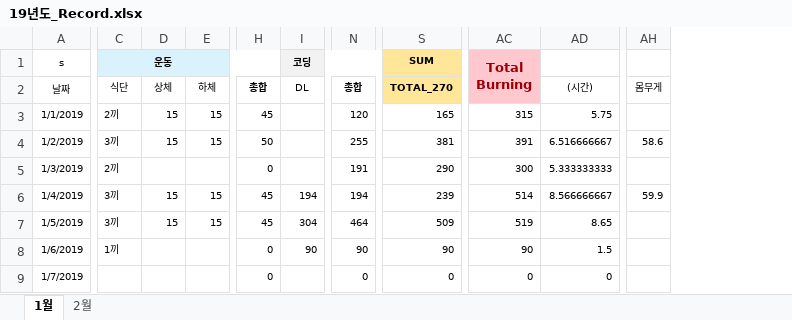
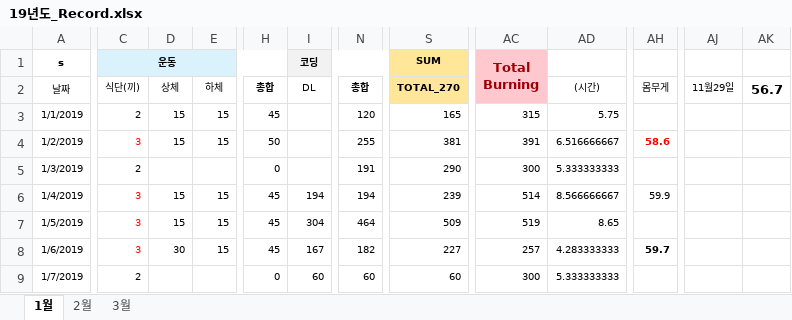
Before and after one commit to Taeu/taeu.github.io, an Excel workbook: record/19년도_Record.xlsx, sheet 1월, drawn as a sheet; only a part is shown, gaps mark what is left out; values as stored, in another font and other column widths than the file's, no borders; removed rows and columns are numbered as before the commit, all else as after; the diff covers the shown part only; the diff names each change by its address in the sheet, - before the commit and + after, or states it on an @@ line.

```diff
--- a/record/19년도_Record.xlsx (sheet 1월)
+++ b/record/19년도_Record.xlsx (sheet 1월)
+sheet tab: 3월
-column C (식단), row 1: 운동; rows 3-8: 2끼 | 3끼 | 2끼 | 3끼 | 3끼 | 1끼
+column C (식단(끼)), row 1: 운동; rows 3-9: 2 | 3 | 2 | 3 | 3 | 3 | 2
+column AJ (11월29일), empty
+column AK (56.7), empty
-A1 bold: off
+A1 bold: on
@@ AH4 bold: off → on, text colour: black → #FF0000 @@
-D8 (상체): (empty)
+D8 (상체): 30
-E8 (하체): (empty)
+E8 (하체): 15
-H8 (총합): 0
+H8 (총합): 45
-I8 (DL): 90
+I8 (DL): 167
-N8 (총합): 90
+N8 (총합): 182
-S8 (TOTAL_270): 90
+S8 (TOTAL_270): 227
-AC8: 90
+AC8: 257
-AD8 ((시간)): 1.5
+AD8 ((시간)): 4.283333333
-AH8 (몸무게): (empty)
+AH8 (몸무게): 59.7
-I9 (DL): (empty)
+I9 (DL): 60
-N9 (총합): 0
+N9 (총합): 60
-S9 (TOTAL_270): 0
+S9 (TOTAL_270): 60
-AC9: 0
+AC9: 300
-AD9 ((시간)): 0
+AD9 ((시간)): 5.333333333
```
Also changed, not shown: 1 added row, 1 removed row and 74 edited cells elsewhere in this sheet, sheet 2월, formulas that keep their value, record/18년도_Record.xlsx, 7 other files.
